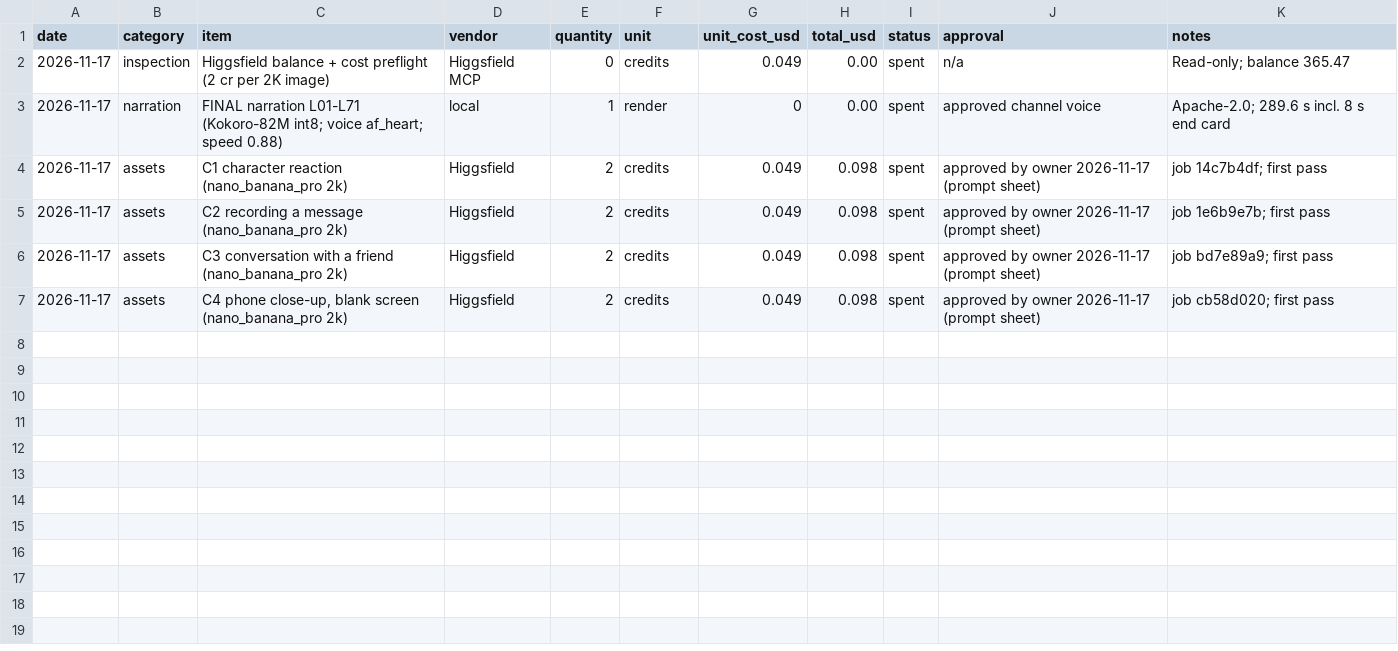
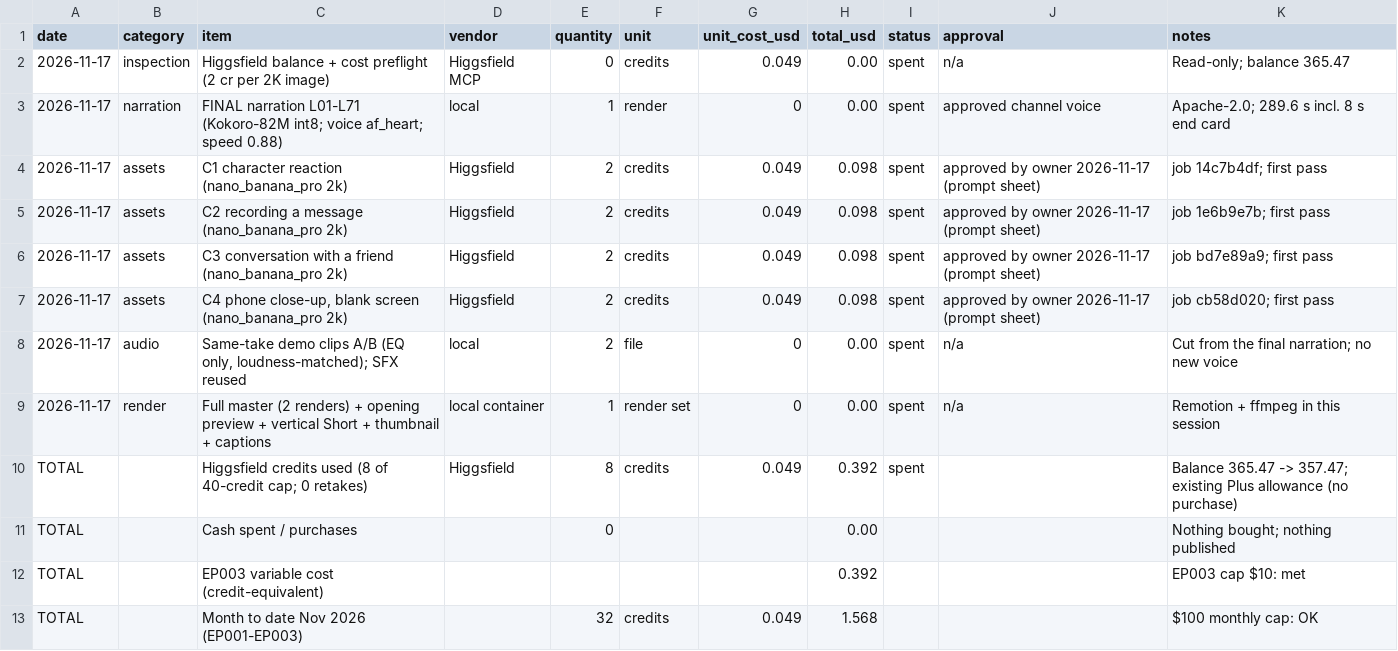
Before and after one commit to qmc371-rgb/WhyIsThat, a CSV file: episodes/ep003-voice-on-recordings/docs/production_cost_log.csv, drawn as a sheet.

```diff
--- a/episodes/ep003-voice-on-recordings/docs/production_cost_log.csv
+++ b/episodes/ep003-voice-on-recordings/docs/production_cost_log.csv
@@ -7 +7,7 @@ date,category,item,vendor,quantity,unit,unit_cost_usd,total_usd,status,approval,
 2026-11-17,assets,"C4 phone close-up, blank screen (nano_banana_pro 2k)",Higgsfield,2,credits,0.049,0.098,spent,approved by owner 2026-11-17 (prompt sheet),job cb58d020; first pass
+2026-11-17,audio,"Same-take demo clips A/B (EQ only, loudness-matched); SFX reused",local,2,file,0,0.00,spent,n/a,Cut from the final narration; no new voice
+2026-11-17,render,"Full master (2 renders) + opening preview + vertical Short + thumbnail + captions",local container,1,render set,0,0.00,spent,n/a,Remotion + ffmpeg in this session
+TOTAL,,Higgsfield credits used (8 of 40-credit cap; 0 retakes),Higgsfield,8,credits,0.049,0.392,spent,,Balance 365.47 -> 357.47; existing Plus allowance (no purchase)
+TOTAL,,Cash spent / purchases,,0,,,0.00,,,Nothing bought; nothing published
+TOTAL,,EP003 variable cost (credit-equivalent),,,,,0.392,,,EP003 cap $10: met
+TOTAL,,Month to date Nov 2026 (EP001-EP003),,32,credits,0.049,1.568,,,$100 monthly cap: OK
```
Also changed, not shown: production/budget_tracker.csv, production/production_milestones.csv, 20 other files.
